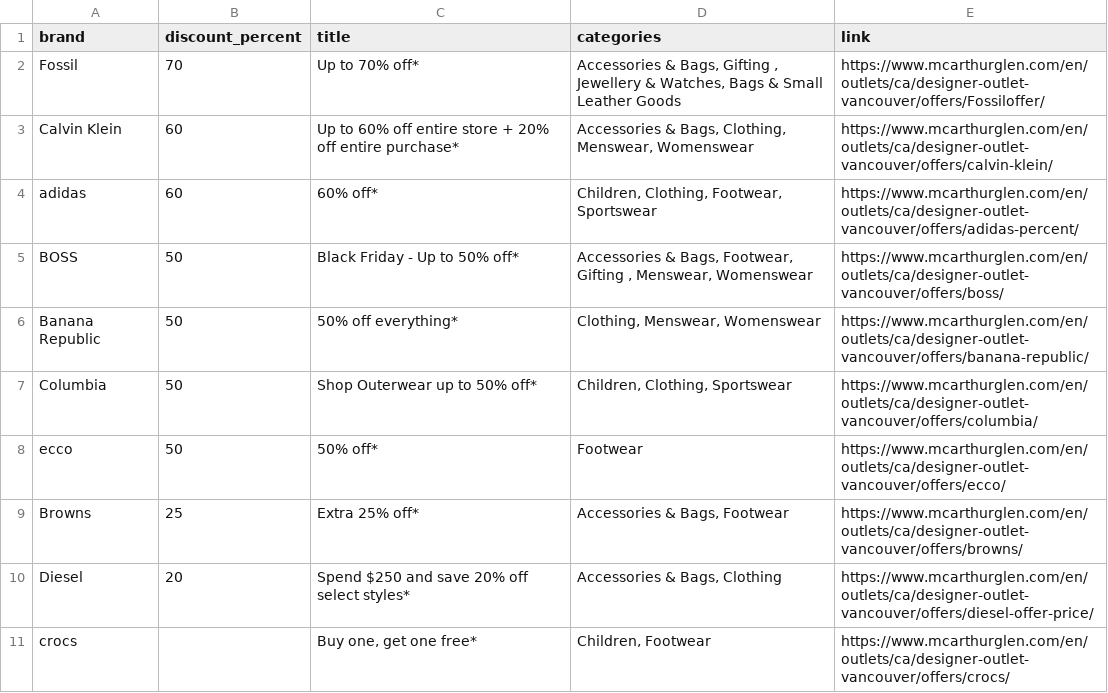
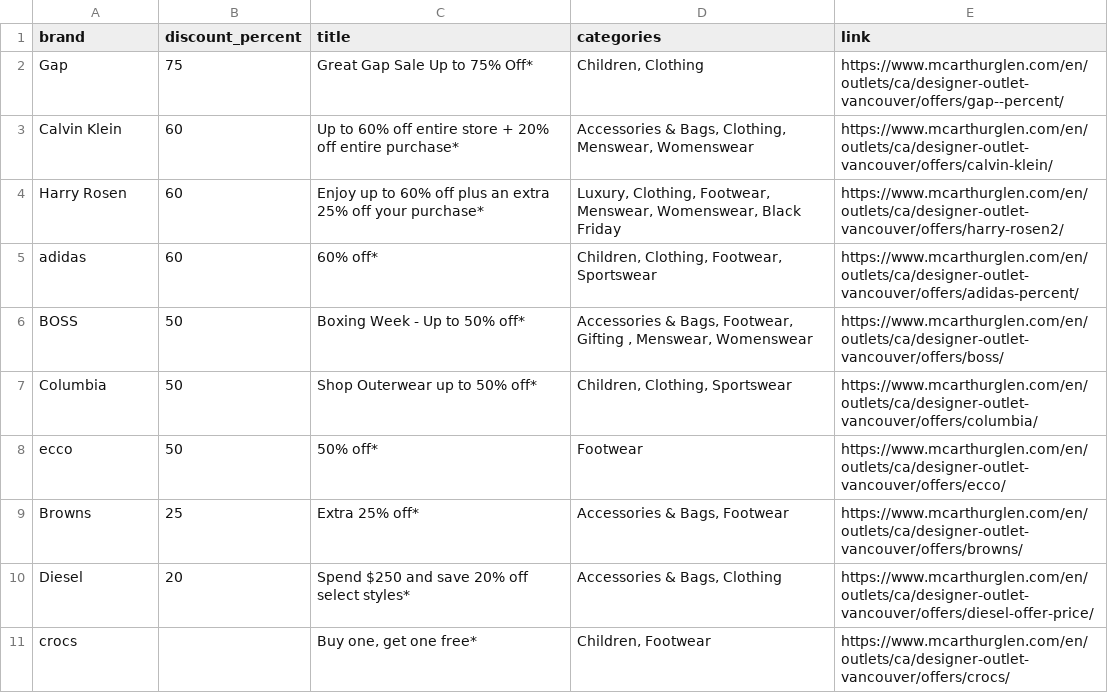
Before and after one commit to zhapte/offer-scrape, a CSV file: offers_latest.csv, drawn as a sheet.

```diff
--- a/offers_latest.csv
+++ b/offers_latest.csv
@@ -1,7 +1,7 @@
 brand,discount_percent,title,categories,link
-Fossil,70,Up to 70% off*,"Accessories & Bags, Gifting , Jewellery & Watches, Bags & Small Leather Goods",https://www.mcarthurglen.com/en/outlets/ca/designer-outlet-vancouver/offers/Fossiloffer/
+Gap,75,Great Gap Sale Up to 75% Off*,"Children, Clothing",https://www.mcarthurglen.com/en/outlets/ca/designer-outlet-vancouver/offers/gap--percent/
 Calvin Klein,60,Up to 60% off entire store + 20% off entire purchase*,"Accessories & Bags, Clothing, Menswear, Womenswear",https://www.mcarthurglen.com/en/outlets/ca/designer-outlet-vancouver/offers/calvin-klein/
+Harry Rosen,60,Enjoy up to 60% off plus an extra 25% off your purchase*,"Luxury, Clothing, Footwear, Menswear, Womenswear, Black Friday",https://www.mcarthurglen.com/en/outlets/ca/designer-outlet-vancouver/offers/harry-rosen2/
 adidas,60,60% off*,"Children, Clothing, Footwear, Sportswear",https://www.mcarthurglen.com/en/outlets/ca/designer-outlet-vancouver/offers/adidas-percent/
-BOSS,50,Black Friday - Up to 50% off*,"Accessories & Bags, Footwear, Gifting , Menswear, Womenswear",https://www.mcarthurglen.com/en/outlets/ca/designer-outlet-vancouver/offers/boss/
-Banana Republic,50,50% off everything*,"Clothing, Menswear, Womenswear",https://www.mcarthurglen.com/en/outlets/ca/designer-outlet-vancouver/offers/banana-republic/
+BOSS,50,Boxing Week - Up to 50% off*,"Accessories & Bags, Footwear, Gifting , Menswear, Womenswear",https://www.mcarthurglen.com/en/outlets/ca/designer-outlet-vancouver/offers/boss/
 Columbia,50,Shop Outerwear up to 50% off*,"Children, Clothing, Sportswear",https://www.mcarthurglen.com/en/outlets/ca/designer-outlet-vancouver/offers/columbia/
```
Also changed, not shown: 2 other files.
